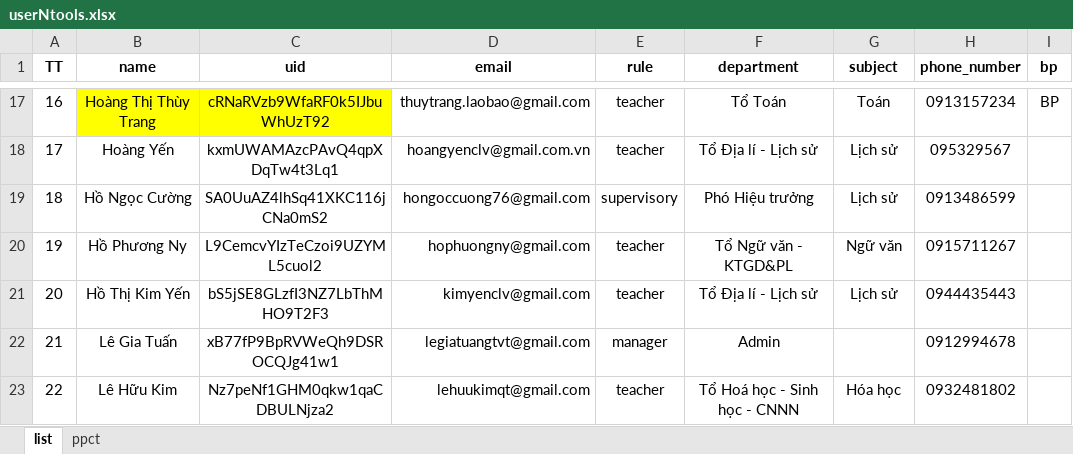
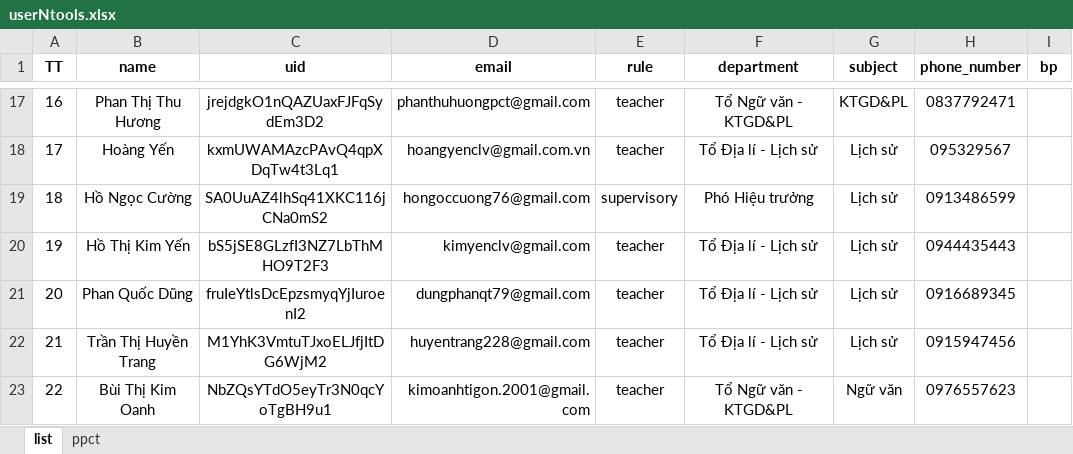
Before and after one commit to legiatuangtvt-droid/clvProject, an Excel workbook: userNtools.xlsx, sheet list, drawn as a sheet; only a part is shown, gaps mark what is left out; values as stored, in another font and other column widths than the file's, no borders; charts and pictures not drawn; the diff covers the shown part only; the diff names each change by its address in the sheet, - before the commit and + after, or states it on an @@ line.

```diff
--- a/userNtools.xlsx (sheet list)
+++ b/userNtools.xlsx (sheet list)
-B17 (name): Hoàng Thị Thùy Trang
+B17 (name): Phan Thị Thu Hương
-B17:C17 fill: #FFFF00
+B17:C17 fill: none
-C17 (uid): cRNaRVzb9WfaRF0k5IJbuWhUzT92
+C17 (uid): jrejdgkO1nQAZUaxFJFqSydEm3D2
-D17 (email): thuytrang.laobao@gmail.com
+D17 (email): phanthuhuongpct@gmail.com
-F17 (department): Tổ Toán
+F17 (department): Tổ Ngữ văn - KTGD&PL
-G17 (subject): Toán
+G17 (subject): KTGD&PL
-H17 (phone_number): 0913157234
+H17 (phone_number): 0837792471
-I17 (bp): BP
+I17 (bp): (empty)
-B20 (name): Hồ Phương Ny
+B20 (name): Hồ Thị Kim Yến
-C20 (uid): L9CemcvYIzTeCzoi9UZYML5cuol2
+C20 (uid): bS5jSE8GLzfI3NZ7LbThMHO9T2F3
-D20 (email): hophuongny@gmail.com
+D20 (email): kimyenclv@gmail.com
-F20 (department): Tổ Ngữ văn - KTGD&PL
+F20 (department): Tổ Địa lí - Lịch sử
-G20 (subject): Ngữ văn
+G20 (subject): Lịch sử
-H20 (phone_number): 0915711267
+H20 (phone_number): 0944435443
-B21 (name): Hồ Thị Kim Yến
+B21 (name): Phan Quốc Dũng
-C21 (uid): bS5jSE8GLzfI3NZ7LbThMHO9T2F3
+C21 (uid): fruIeYtlsDcEpzsmyqYjIuroenI2
-D21 (email): kimyenclv@gmail.com
+D21 (email): dungphanqt79@gmail.com
-H21 (phone_number): 0944435443
+H21 (phone_number): 0916689345
-B22 (name): Lê Gia Tuấn
+B22 (name): Trần Thị Huyền Trang
-C22 (uid): xB77fP9BpRVWeQh9DSROCQJg41w1
+C22 (uid): M1YhK3VmtuTJxoELJfjItDG6WjM2
-D22 (email): legiatuangtvt@gmail.com
+D22 (email): huyentrang228@gmail.com
-E22 (rule): manager
+E22 (rule): teacher
-F22 (department): Admin
+F22 (department): Tổ Địa lí - Lịch sử
-G22 (subject): (empty)
+G22 (subject): Lịch sử
-H22 (phone_number): 0912994678
+H22 (phone_number): 0915947456
-B23 (name): Lê Hữu Kim
+B23 (name): Bùi Thị Kim Oanh
-C23 (uid): Nz7peNf1GHM0qkw1qaCDBULNjza2
+C23 (uid): NbZQsYTdO5eyTr3N0qcYoTgBH9u1
-D23 (email): lehuukimqt@gmail.com
+D23 (email): kimoanhtigon.2001@gmail.com
-F23 (department): Tổ Hoá học - Sinh học - CNNN
+F23 (department): Tổ Ngữ văn - KTGD&PL
-G23 (subject): Hóa học
+G23 (subject): Ngữ văn
-H23 (phone_number): 0932481802
+H23 (phone_number): 0976557623
```
Also changed, not shown: 393 edited cells and cell formats elsewhere in this sheet, charts or pictures, 1 other file.
